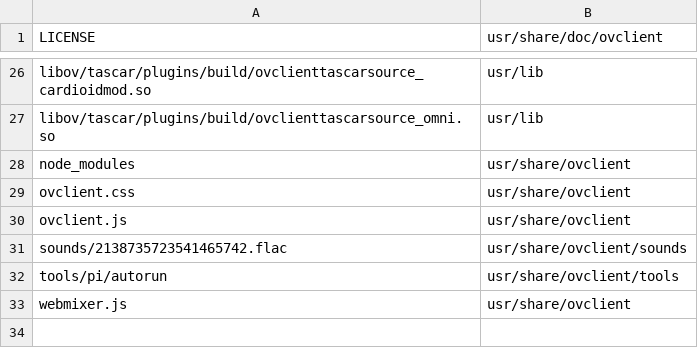
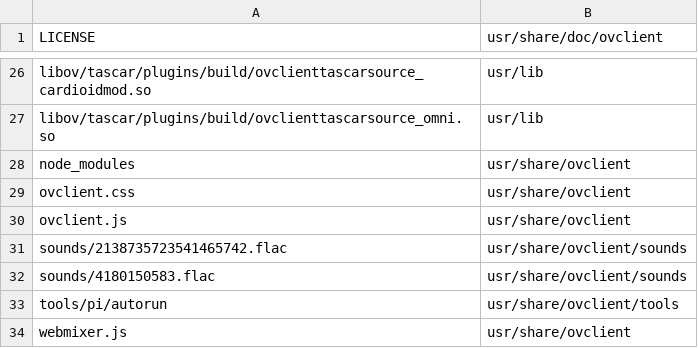
Before and after one commit to gisogrimm/ov-client, a CSV file: packaging/deb/ov-client.csv, drawn as a sheet; only a part is shown, gaps mark what is left out.

Commit message:
add ovbox sound

```diff
--- a/packaging/deb/ov-client.csv
+++ b/packaging/deb/ov-client.csv
@@ -31,2 +31,3 @@ ovclient.js,usr/share/ovclient
 sounds/2138735723541465742.flac,usr/share/ovclient/sounds
+sounds/4180150583.flac,usr/share/ovclient/sounds
 tools/pi/autorun,usr/share/ovclient/tools
```
Also changed, not shown: 1 other file.
